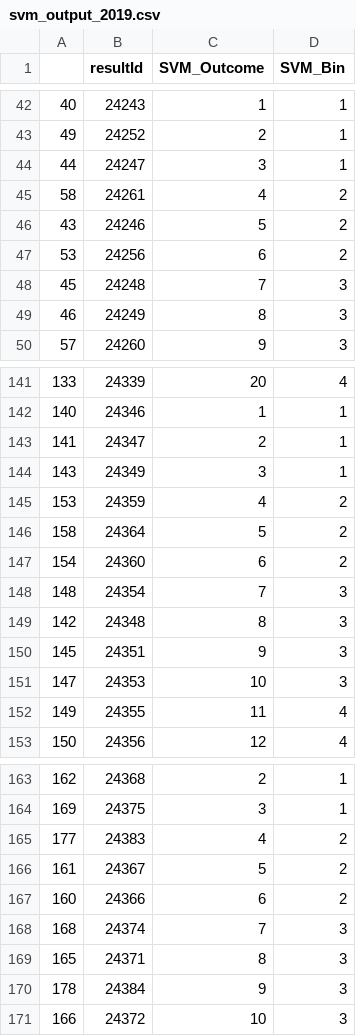
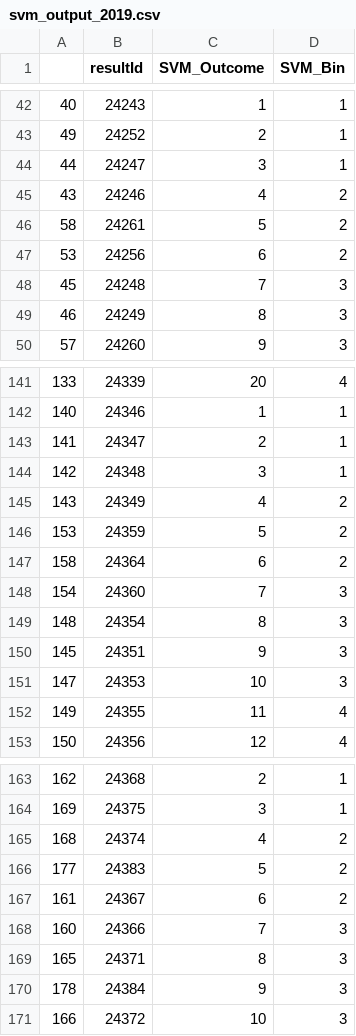
Before and after one commit to Vignesh-Bala11/Capstone-Project, a CSV file: Resources/PythonExport/ML_Export/2019/svm_output_2019.csv, drawn as a sheet; only a part is shown, gaps mark what is left out.

```diff
--- a/Resources/PythonExport/ML_Export/2019/svm_output_2019.csv
+++ b/Resources/PythonExport/ML_Export/2019/svm_output_2019.csv
@@ -44,4 +44,4 @@
 44,24247,3,1
-58,24261,4,2
-43,24246,5,2
+43,24246,4,2
+58,24261,5,2
 53,24256,6,2
@@ -143,8 +143,8 @@
 141,24347,2,1
-143,24349,3,1
-153,24359,4,2
-158,24364,5,2
-154,24360,6,2
-148,24354,7,3
-142,24348,8,3
+142,24348,3,1
+143,24349,4,2
+153,24359,5,2
+158,24364,6,2
+154,24360,7,3
+148,24354,8,3
 145,24351,9,3
@@ -164,6 +164,6 @@
 169,24375,3,1
-177,24383,4,2
-161,24367,5,2
-160,24366,6,2
-168,24374,7,3
+168,24374,4,2
+177,24383,5,2
+161,24367,6,2
+160,24366,7,3
 165,24371,8,3
```
Also changed, not shown: 4 other files.
